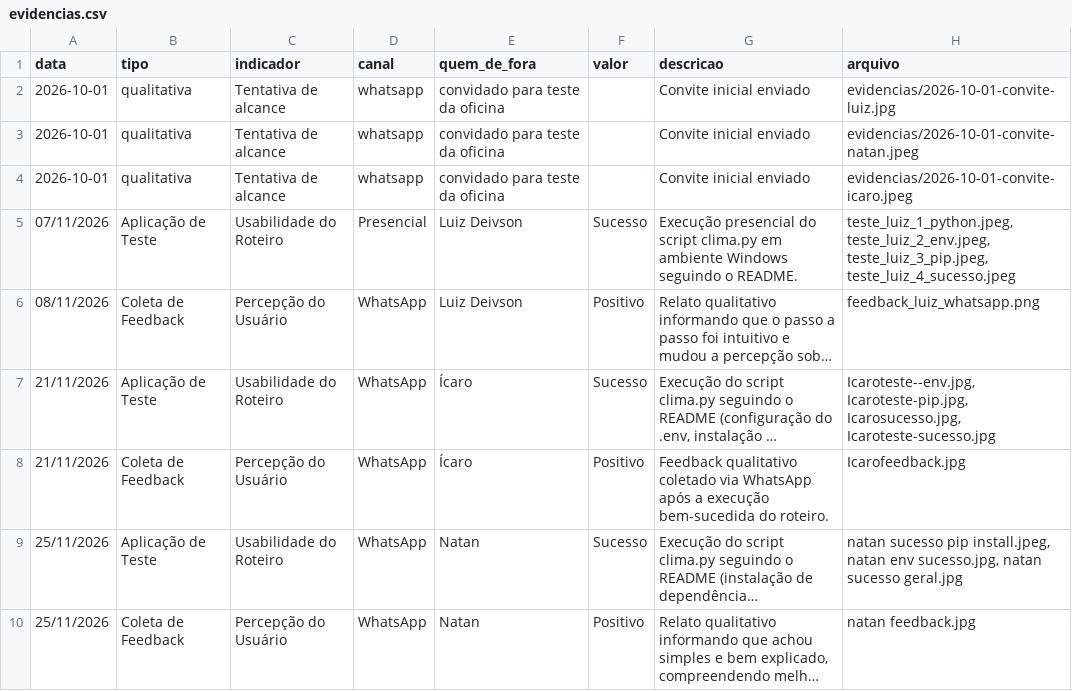
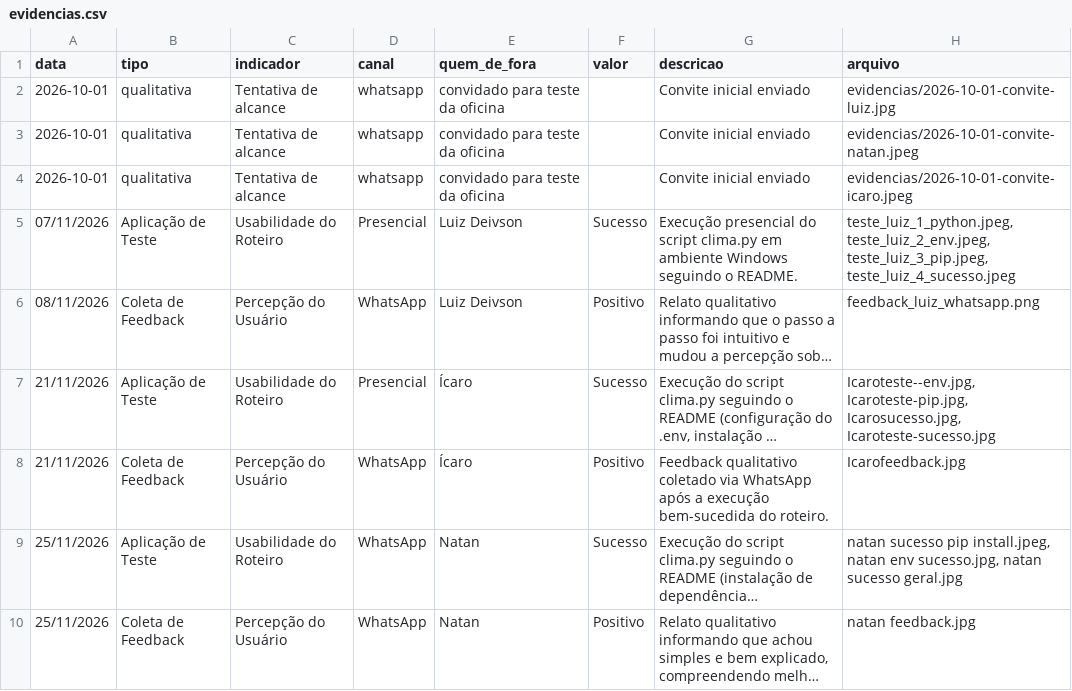
Before and after one commit to evertonc-oliveira/ufc-extensao-api-openweather, a CSV file: evidencias.csv, drawn as a sheet; long unchanged cells end in …; the diff names each change by its address in the sheet, - before the commit and + after, or states it on an @@ line.

Commit message:
Update evidencias.csv

```diff
--- a/evidencias.csv
+++ b/evidencias.csv
-D7 (canal): WhatsApp
+D7 (canal): Presencial
```
